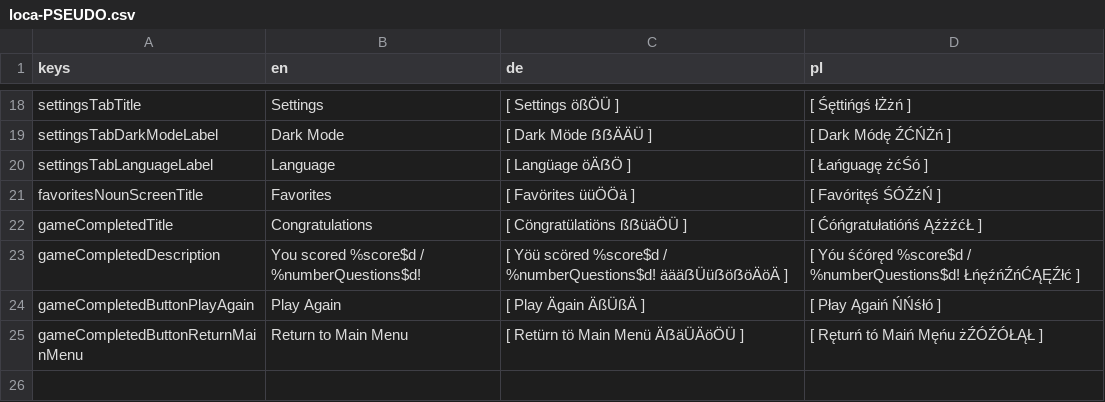
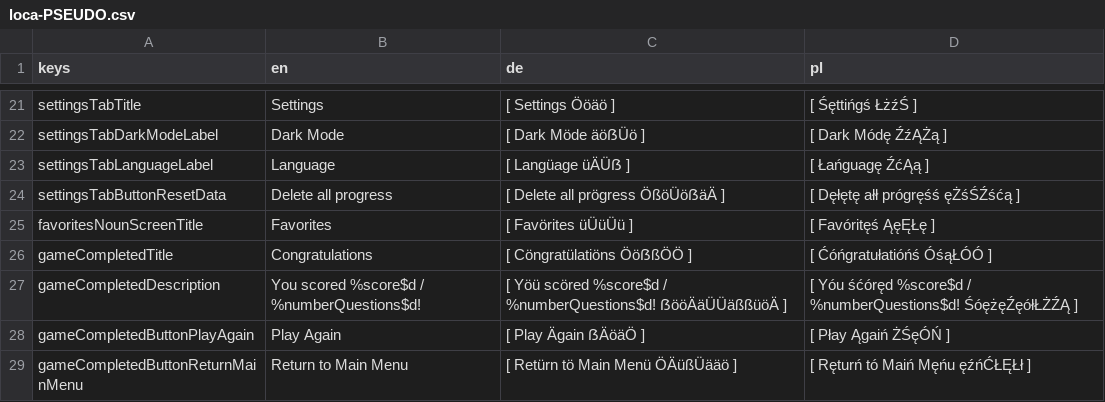
Before and after one commit to defuncart/elola, a CSV file: assets_dev/loca/loca-PSEUDO.csv, drawn as a sheet; only a part is shown, gaps mark what is left out; addresses are those after the commit; the diff covers the shown part only; the diff names each change by its address in the sheet, - before the commit and + after, or states it on an @@ line.

```diff
--- a/assets_dev/loca/loca-PSEUDO.csv
+++ b/assets_dev/loca/loca-PSEUDO.csv
-C21 (de): [ Settings ößÖÜ ]
+C21 (de): [ Settings Ööäö ]
-D21 (pl): [ Śęttińgś łŻżń ]
+D21 (pl): [ Śęttińgś ŁżźŚ ]
-C22 (de): [ Dark Möde ẞẞÄÄÜ ]
+C22 (de): [ Dark Möde äöẞÜö ]
-D22 (pl): [ Dark Módę ŹĆŃŻń ]
+D22 (pl): [ Dark Módę ŹźĄŻą ]
-C23 (de): [ Langüage öÄẞÖ ]
+C23 (de): [ Langüage üÄÜẞ ]
-D23 (pl): [ Łańguagę żćŚó ]
+D23 (pl): [ Łańguagę ŹćĄą ]
+row 24: settingsTabButtonResetData | Delete all progress | [ Delete all prögress ÖßöÜöẞäÄ ] | [ Dęłętę ałł prógręśś ęŻśŚŹśćą ]
-C25 (de): [ Favörites üüÖÖä ]
+C25 (de): [ Favörites üÜüÜü ]
-D25 (pl): [ Favóritęś ŚÓŹźŃ ]
+D25 (pl): [ Favóritęś ĄęĘŁę ]
-C26 (de): [ Cöngratülatiöns ßẞüäÖÜ ]
+C26 (de): [ Cöngratülatiöns ÖöẞßÖÖ ]
-D26 (pl): [ Ćóńgratułatióńś ĄźżźćŁ ]
+D26 (pl): [ Ćóńgratułatióńś ÓśąŁÓÓ ]
-C27 (de): …/ %numberQuestions$d! äääẞÜüẞöẞöÄöÄ ]
+C27 (de): …/ %numberQuestions$d! ẞööÄäÜÜäßßüöÄ ]
-D27 (pl): …/ %numberQuestions$d! ŁńęźńŹńĆĄĘŹłć ]
+D27 (pl): …/ %numberQuestions$d! ŚóężęŹęółŁŻŹĄ ]
-C28 (de): [ Play Ägain ÄßÜßÄ ]
+C28 (de): [ Play Ägain ẞÄöäÖ ]
-D28 (pl): [ Płay Ągaiń ŃŃśłó ]
+D28 (pl): [ Płay Ągaiń ŻŚęÓŃ ]
-C29 (de): [ Retürn tö Main Menü ÄẞäÜÄöÖÜ ]
+C29 (de): [ Retürn tö Main Menü ÖÄüßÜääö ]
-D29 (pl): [ Ręturń tó Maiń Męńu żŹÓŹÓŁĄŁ ]
+D29 (pl): [ Ręturń tó Maiń Męńu ęźńĆŁĘŁł ]
```
Also changed, not shown: 3 added rows and 28 edited cells elsewhere in this file, assets_dev/loca/loca.csv, 25 other files.
